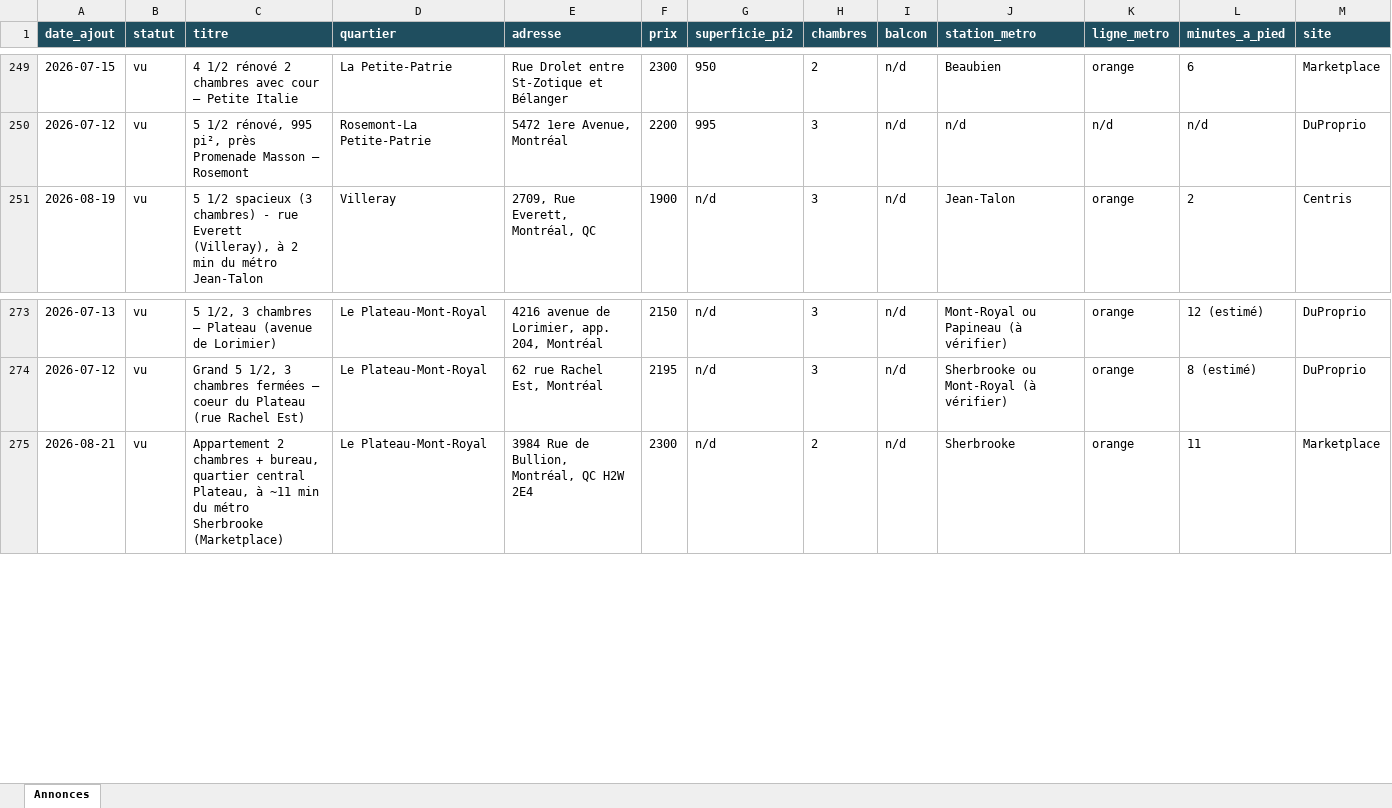
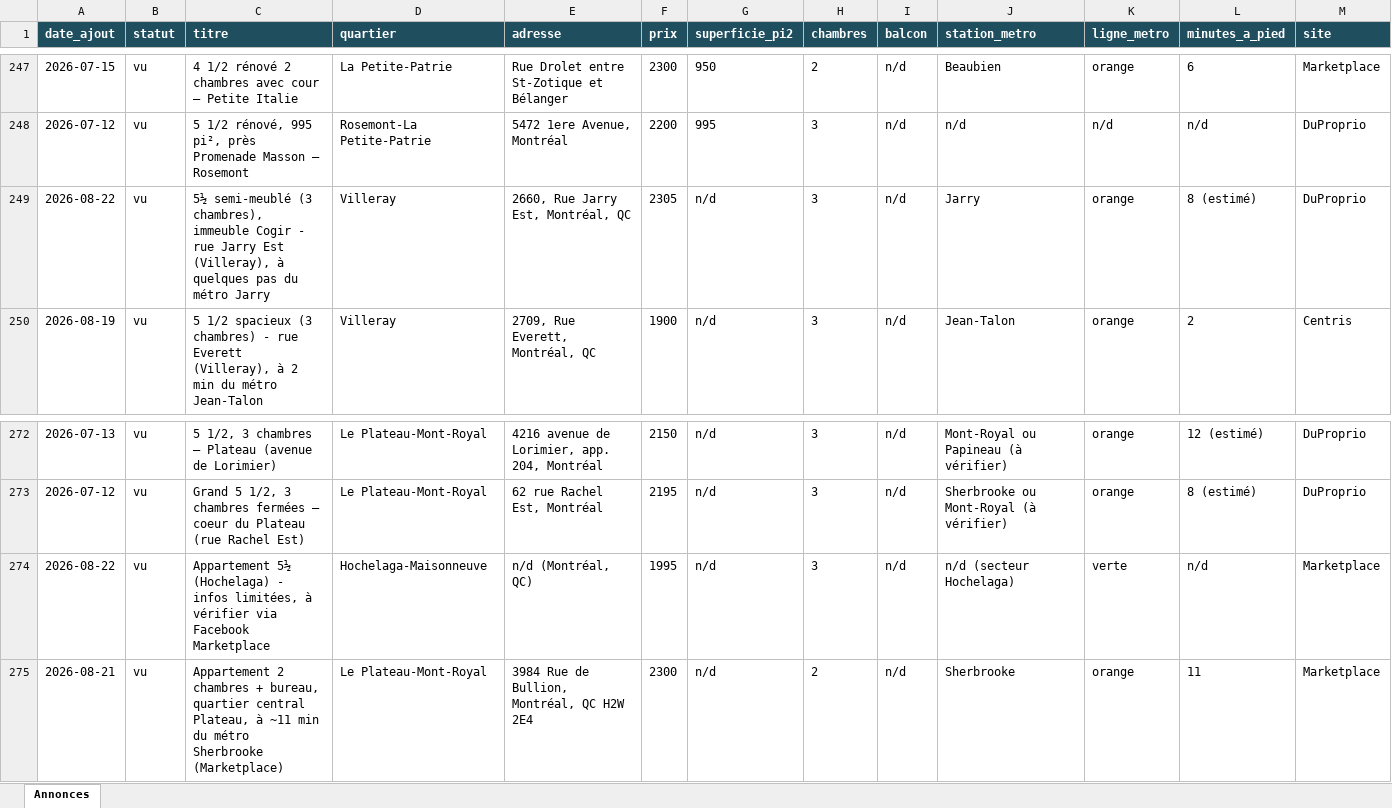
Before and after one commit to fclmnt/home-search, an Excel workbook: annonces.xlsx, sheet Annonces, drawn as a sheet; only a part is shown, gaps mark what is left out; values as stored, in another font and other column widths than the file's, no borders; rows hold the shown columns only; the diff covers the shown part only; the diff names each change by its address in the sheet, - before the commit and + after, or states it on an @@ line.

Commit message:
Mise à jour des annonces — 2026-08-23 08:17

```diff
--- a/annonces.xlsx (sheet Annonces)
+++ b/annonces.xlsx (sheet Annonces)
+row 249: 2026-08-22 | vu | 5½ semi-meublé (3 chambres), immeuble Cogir - rue Jarry Est (Villeray), à quelques pas du métro Jarry | Villeray | 2660, Rue Jarry Est, Montréal, QC | 2305 | n/d | 3 | n/d | Jarry | orange | 8 (estimé) | DuProprio
+row 274: 2026-08-22 | vu | Appartement 5½ (Hochelaga) - infos limitées, à vérifier via Facebook Marketplace | Hochelaga-Maisonneuve | n/d (Montréal, QC) | 1995 | n/d | 3 | n/d | n/d (secteur Hochelaga) | verte | n/d | Marketplace
```
Also changed, not shown: 6 added rows and 8 removed rows elsewhere in this sheet, 4 other files.
